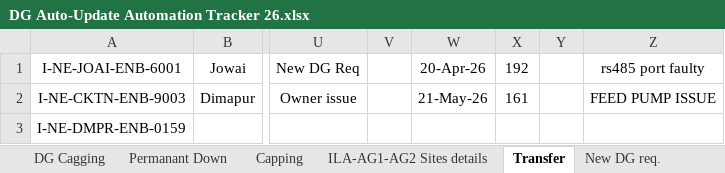
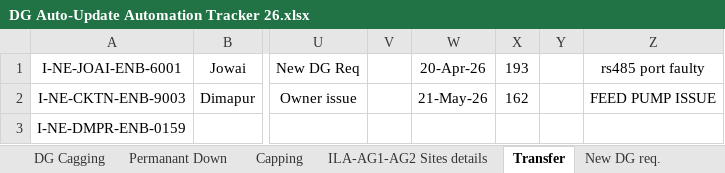
Before and after one commit to tridip2gogoi/Share-Docket-no., an Excel workbook: DG Auto-Update Automation Tracker 26.xlsx, sheet Transfer, drawn as a sheet; only a part is shown, gaps mark what is left out; values as stored, in another font and other column widths than the file's, no borders; conditional formats not drawn; the diff names each change by its address in the sheet, - before the commit and + after, or states it on an @@ line.

```diff
--- a/DG Auto-Update Automation Tracker 26.xlsx (sheet Transfer)
+++ b/DG Auto-Update Automation Tracker 26.xlsx (sheet Transfer)
-X1: 192
+X1: 193
-X2: 161
+X2: 162
```
Also changed, not shown: sheet Automation Status, other sheet tabs, hidden cells.
